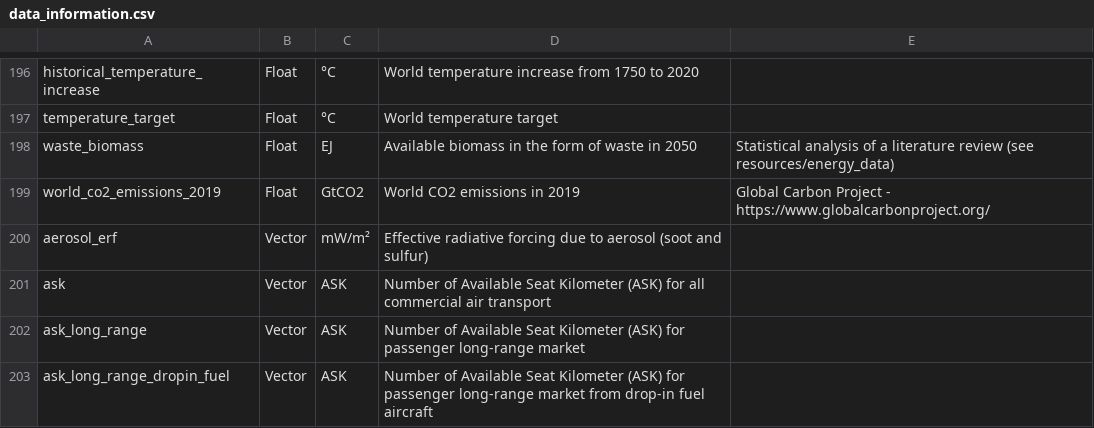
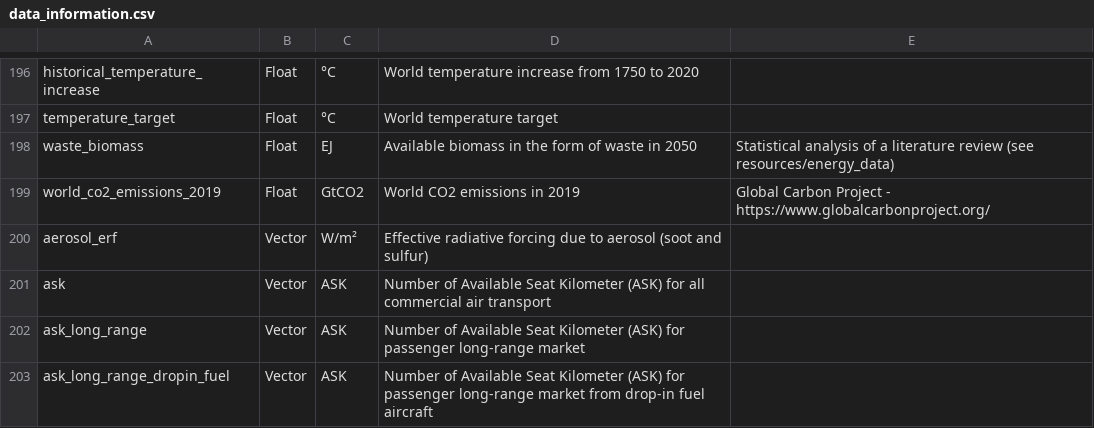
Before and after one commit to AeroMAPS/AeroMAPS, a CSV file: aeromaps/resources/data/data_information.csv, drawn as a sheet; only a part is shown, gaps mark what is left out.

```diff
--- a/aeromaps/resources/data/data_information.csv
+++ b/aeromaps/resources/data/data_information.csv
@@ -199,3 +199,3 @@ waste_biomass;Float;EJ;Available biomass in the form of waste in 2050;Statistica
 world_co2_emissions_2019;Float;GtCO2;World CO2 emissions in 2019;Global Carbon Project - https://www.globalcarbonproject.org/
-aerosol_erf;Vector;mW/m²;Effective radiative forcing due to aerosol (soot and sulfur)
+aerosol_erf;Vector;W/m²;Effective radiative forcing due to aerosol (soot and sulfur)
 ask;Vector;ASK;Number of Available Seat Kilometer (ASK) for all commercial air transport
```
Also changed, not shown: 4 other files.
